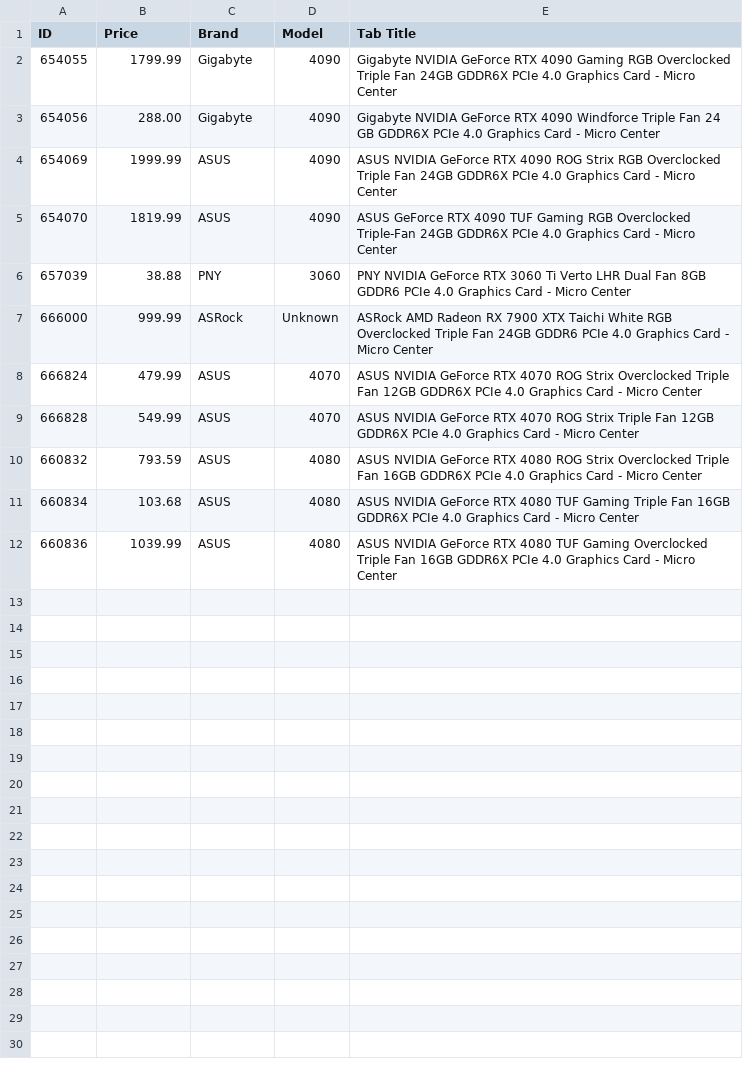
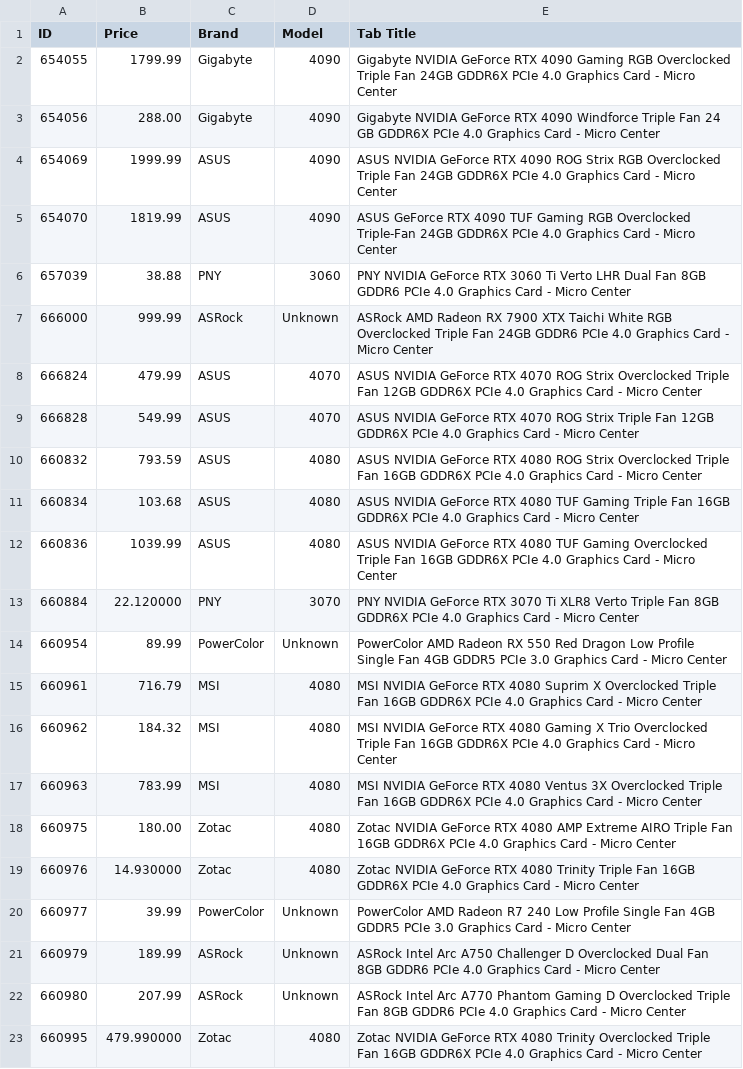
Before and after one commit to rkozyak/Microcenter-GPU-Scrapper, a CSV file: discovered_gpus.csv, drawn as a sheet.

```diff
--- a/discovered_gpus.csv
+++ b/discovered_gpus.csv
@@ -12 +12,12 @@ ID,Price,Brand,Model,Tab Title
 660836,1039.99,ASUS,4080,ASUS NVIDIA GeForce RTX 4080 TUF Gaming Overclocked Triple Fan 16GB GDDR6X PCIe 4.0 Graphics Card - Micro Center
+660884,22.120000,PNY,3070,PNY NVIDIA GeForce RTX 3070 Ti XLR8 Verto Triple Fan 8GB GDDR6X PCIe 4.0 Graphics Card - Micro Center
+660954,89.99,PowerColor,Unknown,PowerColor AMD Radeon RX 550 Red Dragon Low Profile Single Fan 4GB GDDR5 PCIe 3.0 Graphics Card - Micro Center
+660961,716.79,MSI,4080,MSI NVIDIA GeForce RTX 4080 Suprim X Overclocked Triple Fan 16GB GDDR6X PCIe 4.0 Graphics Card - Micro Center
+660962,184.32,MSI,4080,MSI NVIDIA GeForce RTX 4080 Gaming X Trio Overclocked Triple Fan 16GB GDDR6X PCIe 4.0 Graphics Card - Micro Center
+660963,783.99,MSI,4080,MSI NVIDIA GeForce RTX 4080 Ventus 3X Overclocked Triple Fan 16GB GDDR6X PCIe 4.0 Graphics Card - Micro Center
+660975,180.00,Zotac,4080,Zotac NVIDIA GeForce RTX 4080 AMP Extreme AIRO Triple Fan 16GB GDDR6X PCIe 4.0 Graphics Card - Micro Center
+660976,14.930000,Zotac,4080,Zotac NVIDIA GeForce RTX 4080 Trinity Triple Fan 16GB GDDR6X PCIe 4.0 Graphics Card - Micro Center
+660977,39.99,PowerColor,Unknown,PowerColor AMD Radeon R7 240 Low Profile Single Fan 4GB GDDR5 PCIe 3.0 Graphics Card - Micro Center
+660979,189.99,ASRock,Unknown,ASRock Intel Arc A750 Challenger D Overclocked Dual Fan 8GB GDDR6 PCIe 4.0 Graphics Card - Micro Center
+660980,207.99,ASRock,Unknown,ASRock Intel Arc A770 Phantom Gaming D Overclocked Triple Fan 8GB GDDR6 PCIe 4.0 Graphics Card - Micro Center
+660995,479.990000,Zotac,4080,Zotac NVIDIA GeForce RTX 4080 Trinity Overclocked Triple Fan 16GB GDDR6X PCIe 4.0 Graphics Card - Micro Center
```
Also changed, not shown: 404_errors.csv, 2 other files.
